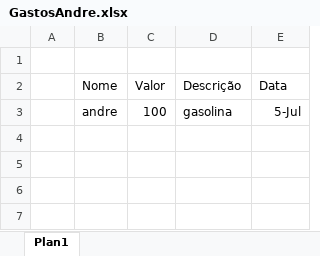
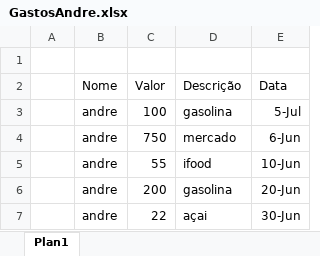
Before and after one commit to PaziniHoch/atividade_gastos, an Excel workbook: GastosAndre.xlsx, sheet Plan1, drawn as a sheet; values as stored, in another font and other column widths than the file's, no borders; the diff names each change by its address in the sheet, - before the commit and + after, or states it on an @@ line.

Commit message:
Versão 1 André

```diff
--- a/GastosAndre.xlsx (sheet Plan1)
+++ b/GastosAndre.xlsx (sheet Plan1)
+row 4:  | andre | 750 | mercado | 6-Jun
+row 5:  | andre | 55 | ifood | 10-Jun
+row 6:  | andre | 200 | gasolina | 20-Jun
+row 7:  | andre | 22 | açai | 30-Jun
```
